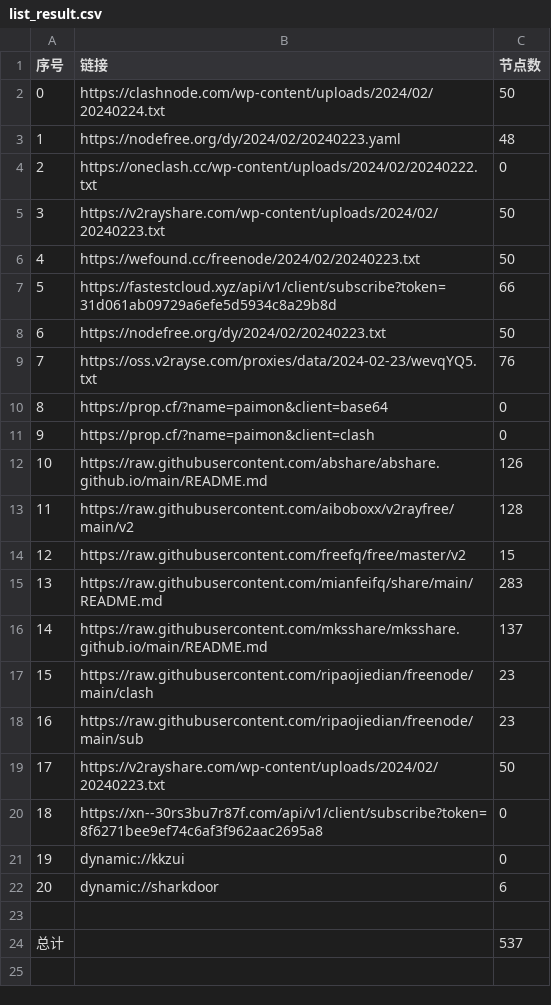
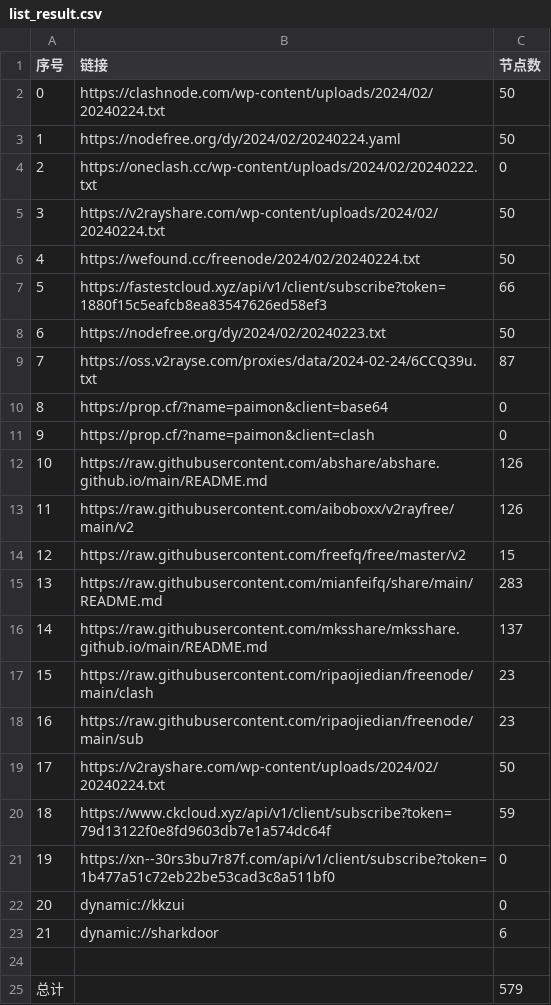
Before and after one commit to PrimarySchoolChief/NoMoreWalls, a CSV file: list_result.csv, drawn as a sheet; removed rows and columns are numbered as before the commit, all else as after; the diff names each change by its address in the sheet, - before the commit and + after, or states it on an @@ line.

```diff
--- a/list_result.csv
+++ b/list_result.csv
-row 3: 1 | https://nodefree.org/dy/2024/02/20240223.yaml | 48
+row 3: 1 | https://nodefree.org/dy/2024/02/20240224.yaml | 50
-B5 (链接): https://v2rayshare.com/wp-content/uploads/2024/02/20240223.txt
+B5 (链接): https://v2rayshare.com/wp-content/uploads/2024/02/20240224.txt
-B6 (链接): https://wefound.cc/freenode/2024/02/20240223.txt
+B6 (链接): https://wefound.cc/freenode/2024/02/20240224.txt
-B7 (链接): https://fastestcloud.xyz/api/v1/client/subscribe?token=31d061ab09729a6efe5d5934c8a29b8d
+B7 (链接): https://fastestcloud.xyz/api/v1/client/subscribe?token=1880f15c5eafcb8ea83547626ed58ef3
-row 9: 7 | https://oss.v2rayse.com/proxies/data/2024-02-23/wevqYQ5.txt | 76
+row 9: 7 | https://oss.v2rayse.com/proxies/data/2024-02-24/6CCQ39u.txt | 87
-C13 (节点数): 128
+C13 (节点数): 126
-B19 (链接): https://v2rayshare.com/wp-content/uploads/2024/02/20240223.txt
+B19 (链接): https://v2rayshare.com/wp-content/uploads/2024/02/20240224.txt
+row 20: 18 | https://www.ckcloud.xyz/api/v1/client/subscribe?token=79d13122f0e8fd9603db7e1a574dc64f | 59
@@ column A (序号) renumbered between rows 21 and 23 @@
-B21 (链接): https://xn--30rs3bu7r87f.com/api/v1/client/subscribe?token=8f6271bee9ef74c6af3f962aac2695a8
+B21 (链接): https://xn--30rs3bu7r87f.com/api/v1/client/subscribe?token=1b477a51c72eb22be53cad3c8a511bf0
-C25 (节点数): 537
+C25 (节点数): 579
```
Also changed, not shown: 12 other files.
